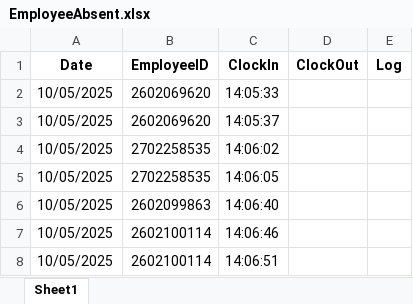
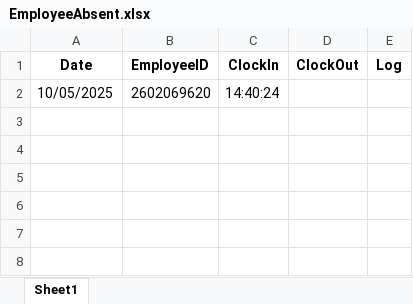
Before and after one commit to fajarnadril/Employee-Attendance, an Excel workbook: database/EmployeeAbsent.xlsx, sheet Sheet1, drawn as a sheet; values as stored, in another font and other column widths than the file's, no borders; the diff names each change by its address in the sheet, - before the commit and + after, or states it on an @@ line.

Commit message:
Update attendance data

```diff
--- a/database/EmployeeAbsent.xlsx (sheet Sheet1)
+++ b/database/EmployeeAbsent.xlsx (sheet Sheet1)
-C2 (ClockIn): 14:05:33
+C2 (ClockIn): 14:40:24
-row 3: 10/05/2025 | 2602069620 | 14:05:37
-row 4: 10/05/2025 | 2702258535 | 14:06:02
-row 5: 10/05/2025 | 2702258535 | 14:06:05
-row 6: 10/05/2025 | 2602099863 | 14:06:40
-row 7: 10/05/2025 | 2602100114 | 14:06:46
-row 8: 10/05/2025 | 2602100114 | 14:06:51
```
